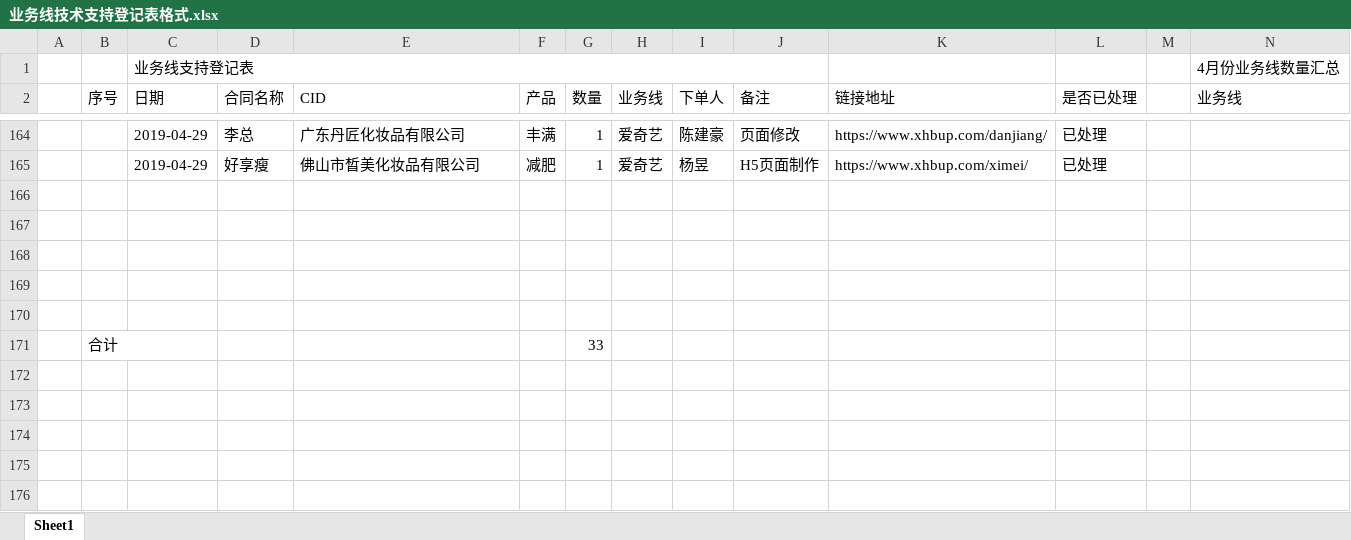
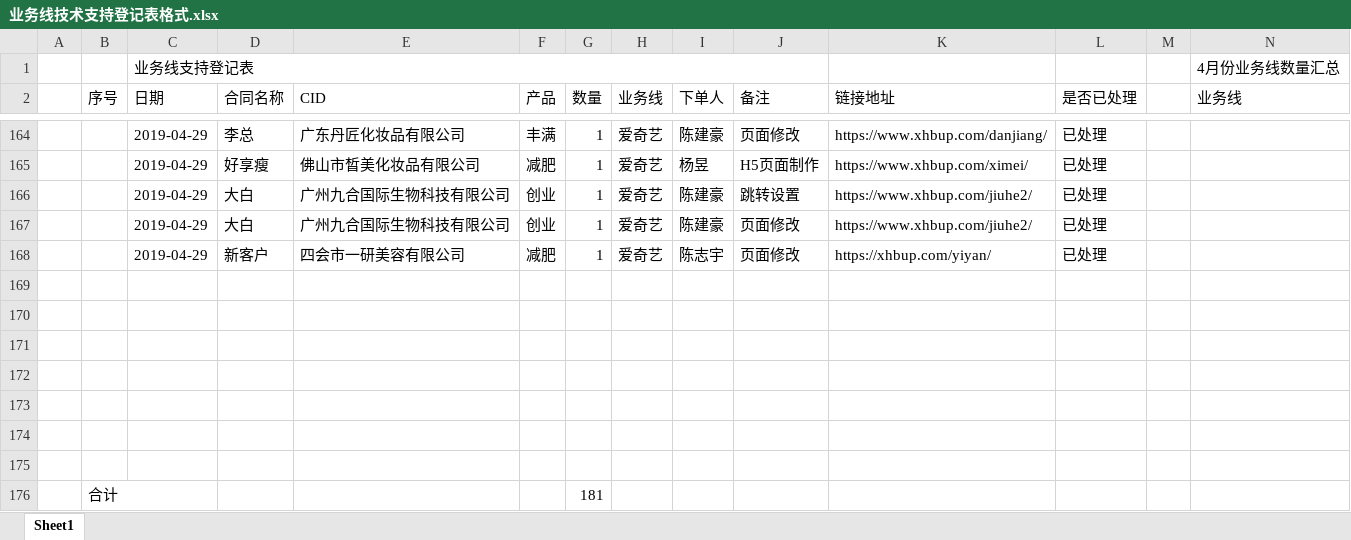
Before and after one commit to a279623002/myWork, an Excel workbook: 业务线技术支持登记表格式.xlsx, sheet Sheet1, drawn as a sheet; only a part is shown, gaps mark what is left out; values as stored, in another font and other column widths than the file's, no cell formats; charts and pictures not drawn; removed rows and columns are numbered as before the commit, all else as after; rows hold the shown columns only; the diff names each change by its address in the sheet, - before the commit and + after, or states it on an @@ line.

Commit message:
file

```diff
--- a/业务线技术支持登记表格式.xlsx (sheet Sheet1)
+++ b/业务线技术支持登记表格式.xlsx (sheet Sheet1)
+row 166:  |  | 2019-04-29 | 大白 | 广州九合国际生物科技有限公司 | 创业 | 1 | 爱奇艺 | 陈建豪 | 跳转设置 | https://www.xhbup.com/jiuhe2/ | 已处理
+row 167:  |  | 2019-04-29 | 大白 | 广州九合国际生物科技有限公司 | 创业 | 1 | 爱奇艺 | 陈建豪 | 页面修改 | https://www.xhbup.com/jiuhe2/ | 已处理
+row 168:  |  | 2019-04-29 | 新客户 | 四会市一研美容有限公司 | 减肥 | 1 | 爱奇艺 | 陈志宇 | 页面修改 | https://xhbup.com/yiyan/ | 已处理
-row 174:  | 合计 |  |  |  |  | 33
+row 174: (empty)
-B171:C171 merged
+row 175: (empty)
+row 176:  | 合计 |  |  |  |  | 181
```
Also changed, not shown: cell formats, charts or pictures.
